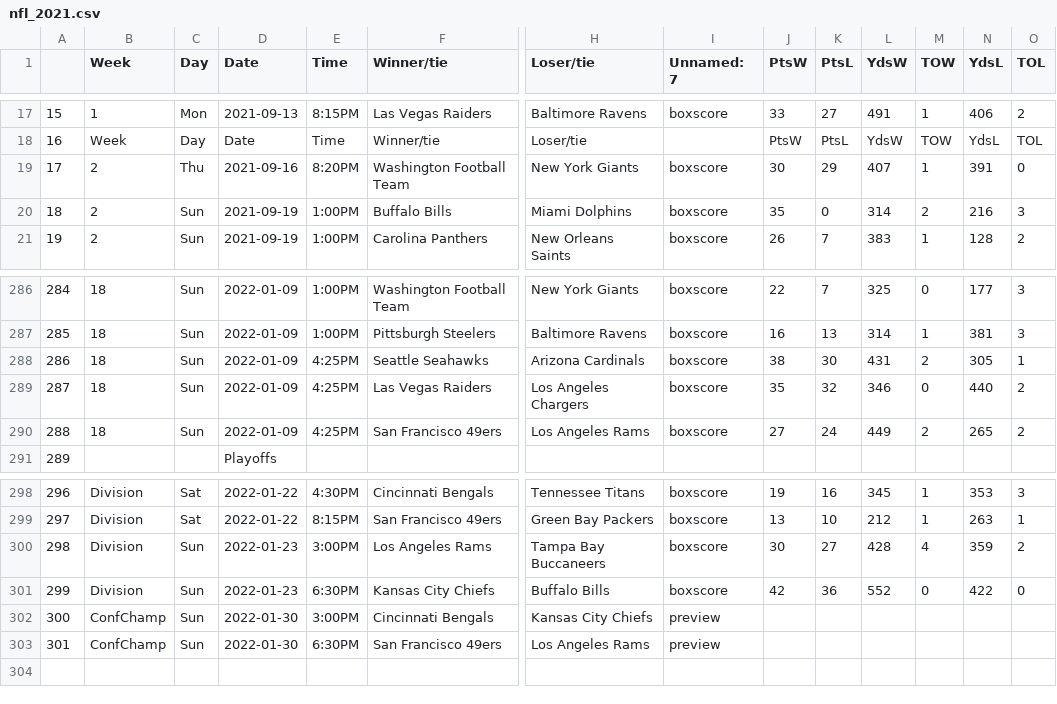
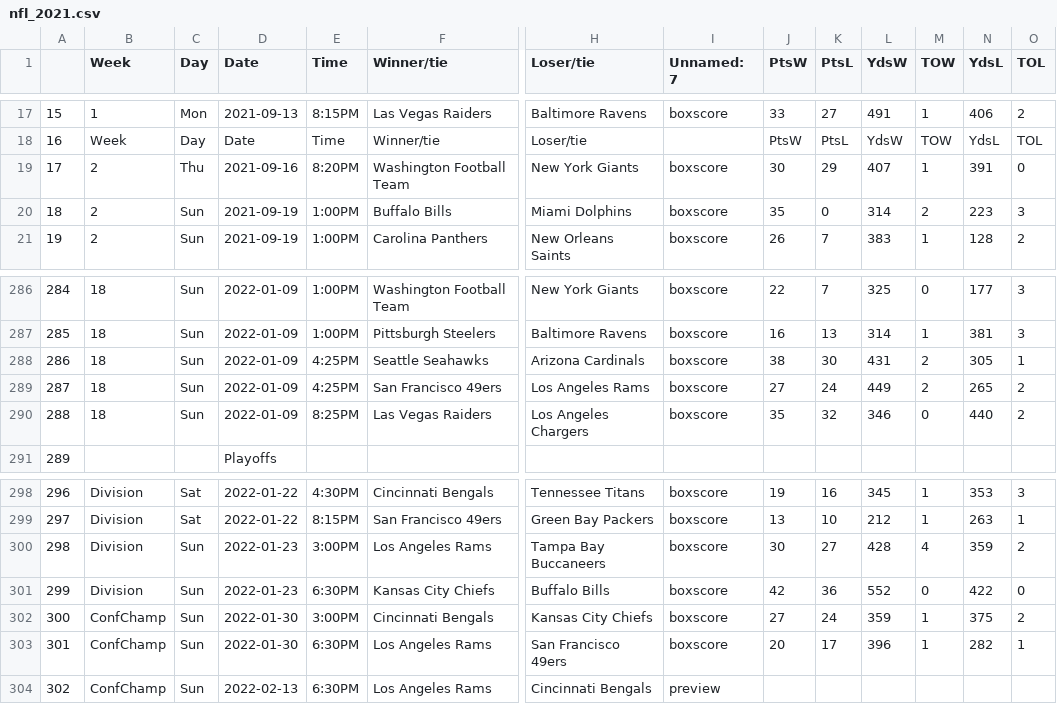
Before and after one commit to ZeNoonan/nfl, a CSV file: nfl_2021.csv, drawn as a sheet; only a part is shown, gaps mark what is left out; removed rows and columns are numbered as before the commit, all else as after; rows hold the shown columns only; the diff names each change by its address in the sheet, - before the commit and + after, or states it on an @@ line.

```diff
--- a/nfl_2021.csv
+++ b/nfl_2021.csv
-N20 (YdsL): 216
+N20 (YdsL): 223
-row 289: 287 | 18 | Sun | 2022-01-09 | 4:25PM | Las Vegas Raiders | Los Angeles Chargers | boxscore | 35 | 32 | 346 | 0 | 440 | 2
@@ column A renumbered from row 289 down @@
+row 290: 288 | 18 | Sun | 2022-01-09 | 8:25PM | Las Vegas Raiders | Los Angeles Chargers | boxscore | 35 | 32 | 346 | 0 | 440 | 2
-I302 (Unnamed: 7): preview
+I302 (Unnamed: 7): boxscore
-J302 (PtsW): (empty)
+J302 (PtsW): 27
-K302 (PtsL): (empty)
+K302 (PtsL): 24
-L302 (YdsW): (empty)
+L302 (YdsW): 359
-M302 (TOW): (empty)
+M302 (TOW): 1
-N302 (YdsL): (empty)
+N302 (YdsL): 375
-O302 (TOL): (empty)
+O302 (TOL): 2
+row 303: 301 | ConfChamp | Sun | 2022-01-30 | 6:30PM | Los Angeles Rams | San Francisco 49ers | boxscore | 20 | 17 | 396 | 1 | 282 | 1
-D304 (Date): 2022-01-30
+D304 (Date): 2022-02-13
-F304 (Winner/tie): San Francisco 49ers
+F304 (Winner/tie): Los Angeles Rams
-H304 (Loser/tie): Los Angeles Rams
+H304 (Loser/tie): Cincinnati Bengals
```
Also changed, not shown: nfl_odds.csv, 1 other file.
